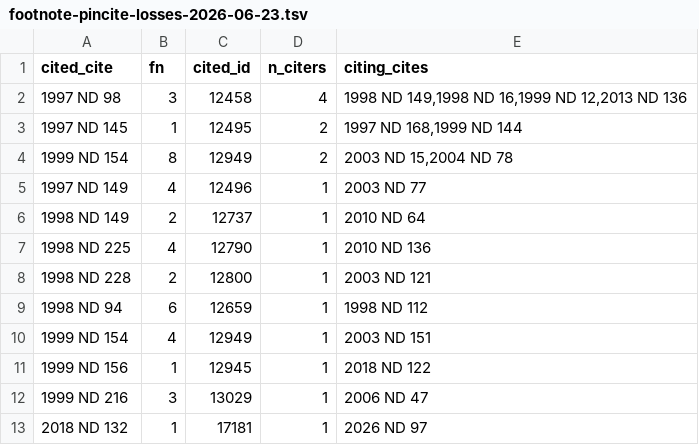
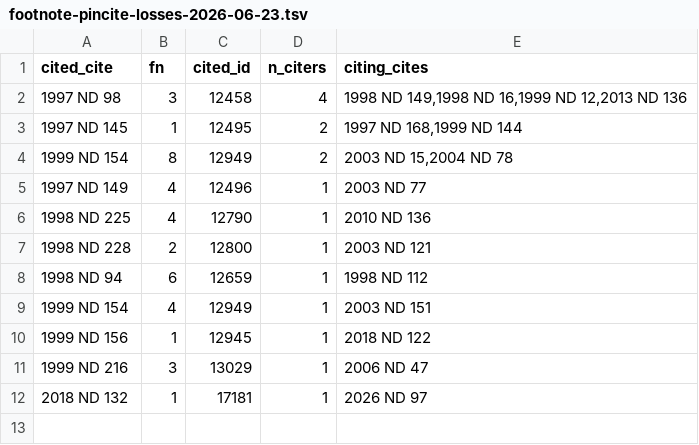
Before and after one commit to jet52/ndlaw, a TSV file: triage/footnote-pincite-losses-2026-06-23.tsv, drawn as a sheet; the diff names each change by its address in the sheet, - before the commit and + after, or states it on an @@ line.

```diff
--- a/triage/footnote-pincite-losses-2026-06-23.tsv
+++ b/triage/footnote-pincite-losses-2026-06-23.tsv
-row 6: 1998 ND 149 | 2 | 12737 | 1 | 2010 ND 64
```
Also changed, not shown: 3 other files.
